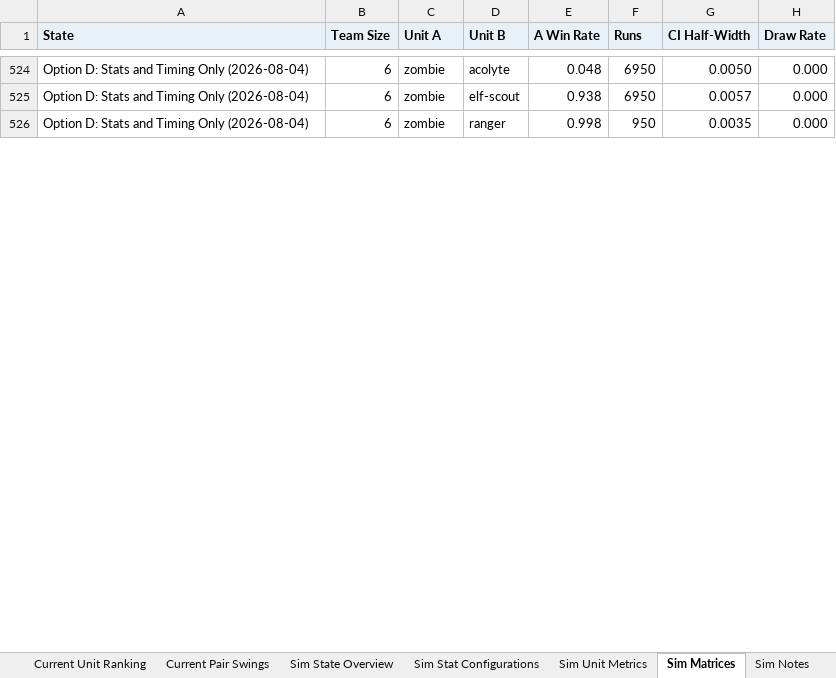
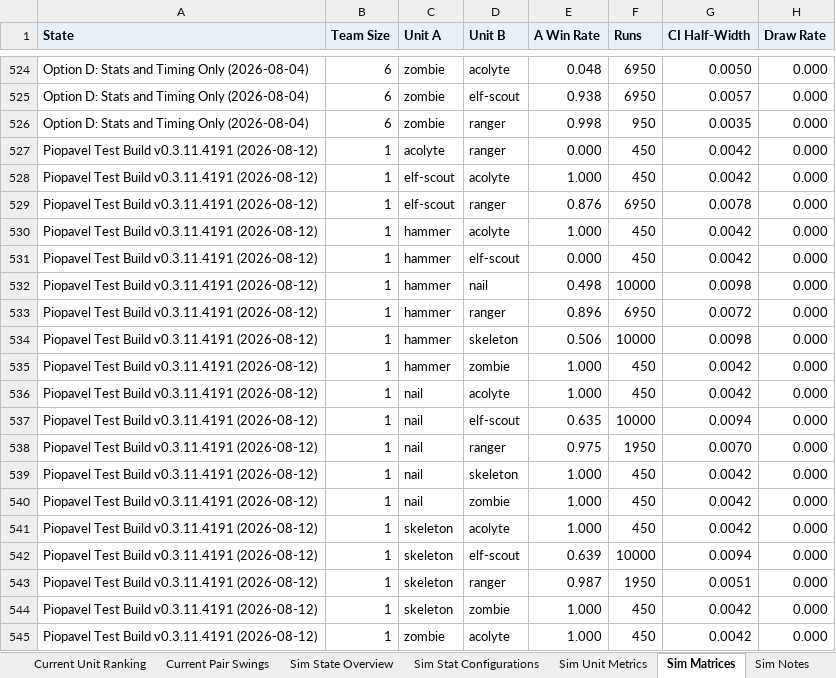
Before and after one commit to Torynx/vanguard-exiles-balance-report, an Excel workbook: vanguard-exiles-balance-workbook.xlsx, sheet Sim Matrices, drawn as a sheet; only a part is shown, gaps mark what is left out; values as stored, in another font and other column widths than the file's, no borders; the diff covers the shown part only; the diff names each change by its address in the sheet, - before the commit and + after, or states it on an @@ line.

Commit message:
Add the Piopavel test build v0.3.11.4191 (2026-08-12)
Extract the installed test build (Steam build 24664821) and measure it
on the standard grids at 10,000 fights per matchup. The build adopts
the proposal's on-kill swing on a 3/6 Hammer; Nail drops to 2/5 (armor
and Piercing unchanged), Elf Scout 3/4 with 20% evade, Ranger 2/5;
Zombie, Acolyte, Skeleton, and Summoned Zombie unchanged from live. It
scores Balance 36.9 with 42.7% one-sided matchups — a clear
improvement over live (17.0 / 72%), in the same band as the previous
beta, with Elf Scout as the new best unit and the Acolyte/Zombie
polarization intact. Adds the state to the ranking, stat
configurations, and its own workbook sheet.

```diff
--- a/vanguard-exiles-balance-workbook.xlsx (sheet Sim Matrices)
+++ b/vanguard-exiles-balance-workbook.xlsx (sheet Sim Matrices)
+row 527: Piopavel Test Build v0.3.11.4191 (2026-08-12) | 1 | acolyte | ranger | 0.000 | 450 | 0.0042 | 0.000
+row 528: Piopavel Test Build v0.3.11.4191 (2026-08-12) | 1 | elf-scout | acolyte | 1.000 | 450 | 0.0042 | 0.000
+row 529: Piopavel Test Build v0.3.11.4191 (2026-08-12) | 1 | elf-scout | ranger | 0.876 | 6950 | 0.0078 | 0.000
+row 530: Piopavel Test Build v0.3.11.4191 (2026-08-12) | 1 | hammer | acolyte | 1.000 | 450 | 0.0042 | 0.000
+row 531: Piopavel Test Build v0.3.11.4191 (2026-08-12) | 1 | hammer | elf-scout | 0.000 | 450 | 0.0042 | 0.000
+row 532: Piopavel Test Build v0.3.11.4191 (2026-08-12) | 1 | hammer | nail | 0.498 | 10000 | 0.0098 | 0.000
+row 533: Piopavel Test Build v0.3.11.4191 (2026-08-12) | 1 | hammer | ranger | 0.896 | 6950 | 0.0072 | 0.000
+row 534: Piopavel Test Build v0.3.11.4191 (2026-08-12) | 1 | hammer | skeleton | 0.506 | 10000 | 0.0098 | 0.000
+row 535: Piopavel Test Build v0.3.11.4191 (2026-08-12) | 1 | hammer | zombie | 1.000 | 450 | 0.0042 | 0.000
+row 536: Piopavel Test Build v0.3.11.4191 (2026-08-12) | 1 | nail | acolyte | 1.000 | 450 | 0.0042 | 0.000
+row 537: Piopavel Test Build v0.3.11.4191 (2026-08-12) | 1 | nail | elf-scout | 0.635 | 10000 | 0.0094 | 0.000
+row 538: Piopavel Test Build v0.3.11.4191 (2026-08-12) | 1 | nail | ranger | 0.975 | 1950 | 0.0070 | 0.000
+row 539: Piopavel Test Build v0.3.11.4191 (2026-08-12) | 1 | nail | skeleton | 1.000 | 450 | 0.0042 | 0.000
+row 540: Piopavel Test Build v0.3.11.4191 (2026-08-12) | 1 | nail | zombie | 1.000 | 450 | 0.0042 | 0.000
+row 541: Piopavel Test Build v0.3.11.4191 (2026-08-12) | 1 | skeleton | acolyte | 1.000 | 450 | 0.0042 | 0.000
+row 542: Piopavel Test Build v0.3.11.4191 (2026-08-12) | 1 | skeleton | elf-scout | 0.639 | 10000 | 0.0094 | 0.000
+row 543: Piopavel Test Build v0.3.11.4191 (2026-08-12) | 1 | skeleton | ranger | 0.987 | 1950 | 0.0051 | 0.000
+row 544: Piopavel Test Build v0.3.11.4191 (2026-08-12) | 1 | skeleton | zombie | 1.000 | 450 | 0.0042 | 0.000
+row 545: Piopavel Test Build v0.3.11.4191 (2026-08-12) | 1 | zombie | acolyte | 1.000 | 450 | 0.0042 | 0.000
```
Also changed, not shown: 86 added rows elsewhere in this sheet, sheet Sim Unit Metrics, sheet Sim Stat Configurations, sheet Sim State Overview, sheet Sim Notes, other sheet tabs, 1 other file.
